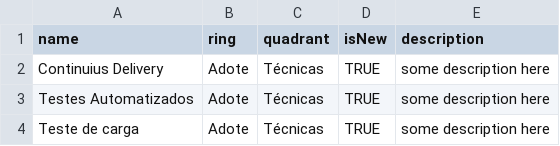
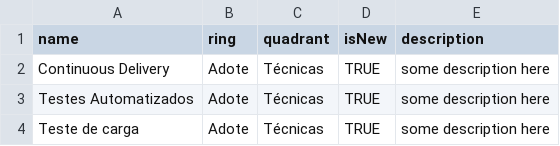
Before and after one commit to bennertecnologia/technology-radar, a CSV file: Radar Tecnologia 2019.csv, drawn as a sheet; only a part is shown.

Commit message:
Update Radar Tecnologia 2019.csv

```diff
--- a/Radar Tecnologia 2019.csv
+++ b/Radar Tecnologia 2019.csv
@@ -1,3 +1,3 @@
 name,ring,quadrant,isNew,description
-Continuius Delivery,Adote,Técnicas,TRUE,some description here
+Continuous Delivery,Adote,Técnicas,TRUE,some description here
 Testes Automatizados,Adote,Técnicas,TRUE,some description here
```
